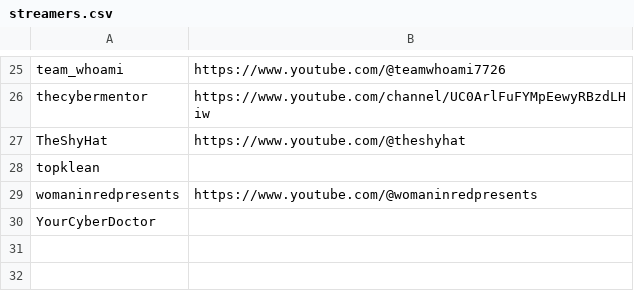
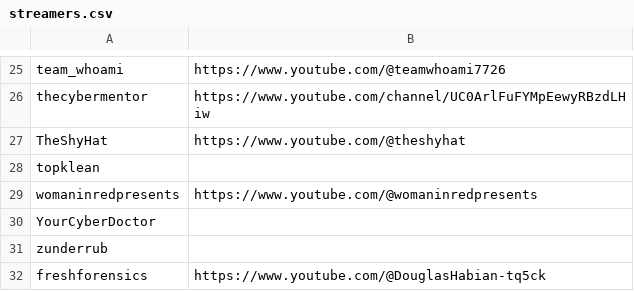
Before and after one commit to infosecstreams/infosecstreams.github.io, a CSV file: streamers.csv, drawn as a sheet; only a part is shown, gaps mark what is left out; the diff names each change by its address in the sheet, - before the commit and + after, or states it on an @@ line.

Commit message:
Add freshforensics (#227)
Co-authored-by: Richard Becker <richardbecker@Richards-MacBook-Air.local>
Co-authored-by: goproslowyo <68455785+goproslowyo@users.noreply.github.com>

```diff
--- a/streamers.csv
+++ b/streamers.csv
+row 31: zunderrub
+row 32: freshforensics | https://www.youtube.com/@DouglasHabian-tq5ck
```
